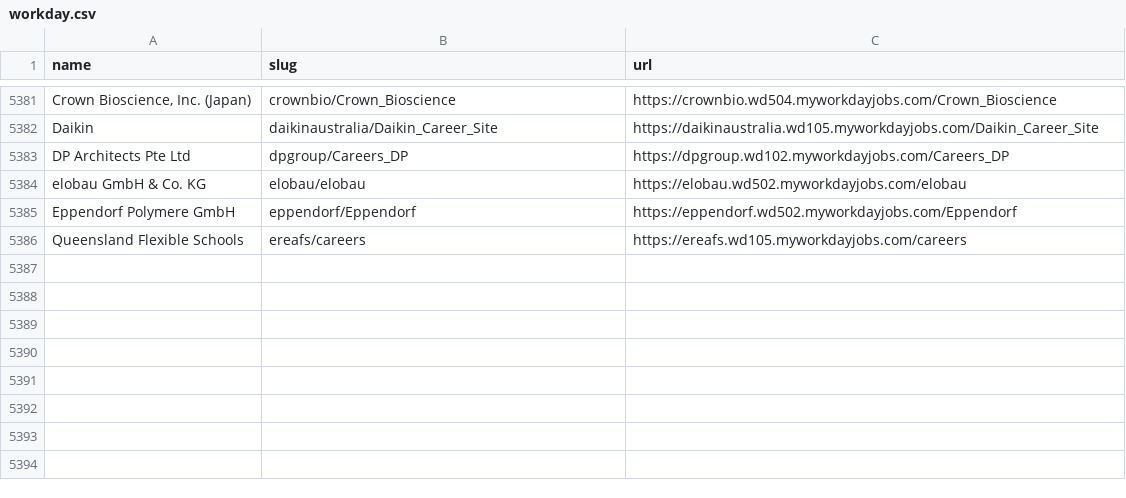
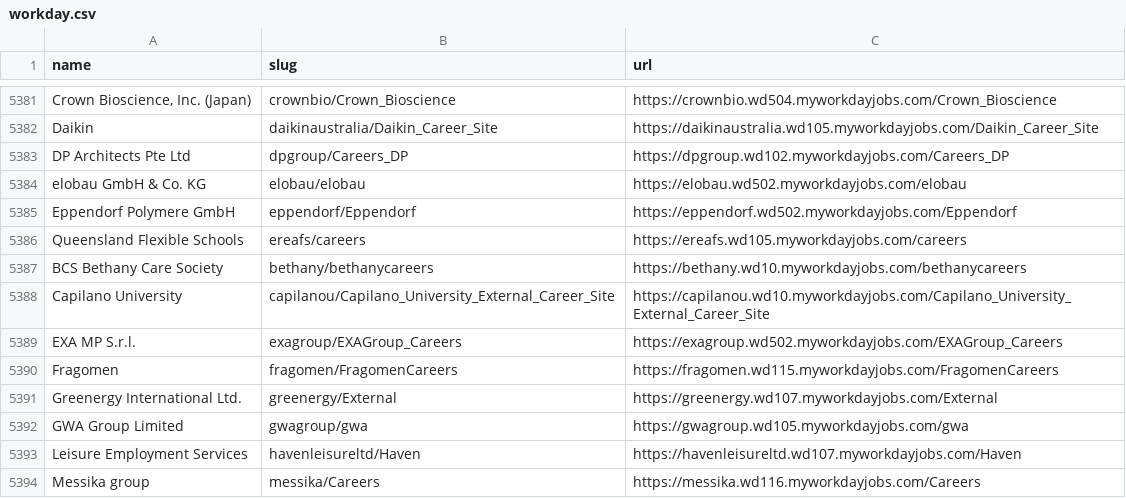
Before and after one commit to kalil0321/ats-scrapers, a CSV file: ats-companies/workday.csv, drawn as a sheet; only a part is shown, gaps mark what is left out; the diff names each change by its address in the sheet, - before the commit and + after, or states it on an @@ line.

```diff
--- a/ats-companies/workday.csv
+++ b/ats-companies/workday.csv
+row 5387: BCS Bethany Care Society | bethany/bethanycareers | https://bethany.wd10.myworkdayjobs.com/bethanycareers
+row 5388: Capilano University | capilanou/Capilano_University_External_Career_Site | https://capilanou.wd10.myworkdayjobs.com/Capilano_University_External_Career_Site
+row 5389: EXA MP S.r.l. | exagroup/EXAGroup_Careers | https://exagroup.wd502.myworkdayjobs.com/EXAGroup_Careers
+row 5390: Fragomen | fragomen/FragomenCareers | https://fragomen.wd115.myworkdayjobs.com/FragomenCareers
+row 5391: Greenergy International Ltd. | greenergy/External | https://greenergy.wd107.myworkdayjobs.com/External
+row 5392: GWA Group Limited | gwagroup/gwa | https://gwagroup.wd105.myworkdayjobs.com/gwa
+row 5393: Leisure Employment Services | havenleisureltd/Haven | https://havenleisureltd.wd107.myworkdayjobs.com/Haven
+row 5394: Messika group | messika/Careers | https://messika.wd116.myworkdayjobs.com/Careers
```
Also changed, not shown: ats-companies/workable.csv.
